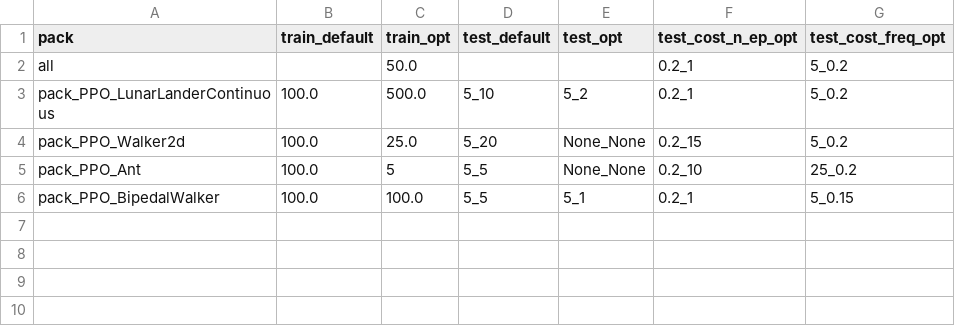
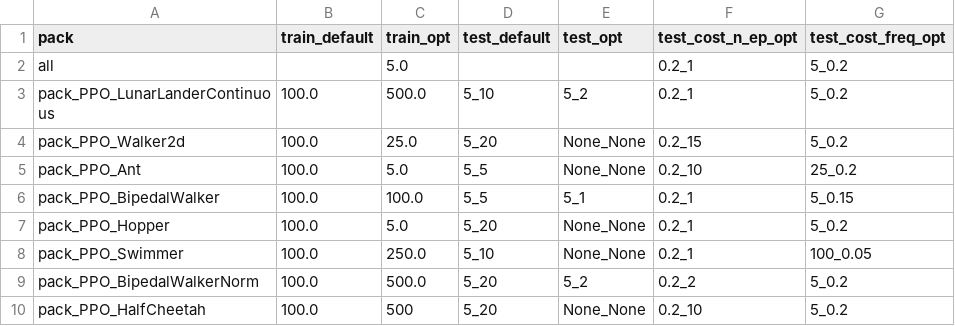
Before and after one commit to JudithEtxebarrieta/bpt-rl, a CSV file: experiments/results/data/configurations.csv, drawn as a sheet.

Commit message:
df with best criteria configurations by setup and in general

```diff
--- a/experiments/results/data/configurations.csv
+++ b/experiments/results/data/configurations.csv
@@ -1,6 +1,10 @@
 pack,train_default,train_opt,test_default,test_opt,test_cost_n_ep_opt,test_cost_freq_opt
-all,,50.0,,,0.2_1,5_0.2
+all,,5.0,,,0.2_1,5_0.2
 pack_PPO_LunarLanderContinuous,100.0,500.0,5_10,5_2,0.2_1,5_0.2
 pack_PPO_Walker2d,100.0,25.0,5_20,None_None,0.2_15,5_0.2
-pack_PPO_Ant,100.0,5,5_5,None_None,0.2_10,25_0.2
+pack_PPO_Ant,100.0,5.0,5_5,None_None,0.2_10,25_0.2
 pack_PPO_BipedalWalker,100.0,100.0,5_5,5_1,0.2_1,5_0.15
+pack_PPO_Hopper,100.0,5.0,5_20,None_None,0.2_1,5_0.2
+pack_PPO_Swimmer,100.0,250.0,5_10,None_None,0.2_1,100_0.05
+pack_PPO_BipedalWalkerNorm,100.0,500.0,5_20,5_2,0.2_2,5_0.2
+pack_PPO_HalfCheetah,100.0,500,5_20,None_None,0.2_10,5_0.2
```
Also changed, not shown: experiments/results/data/train_pack_conf_p5prec.csv, 3 other files.
